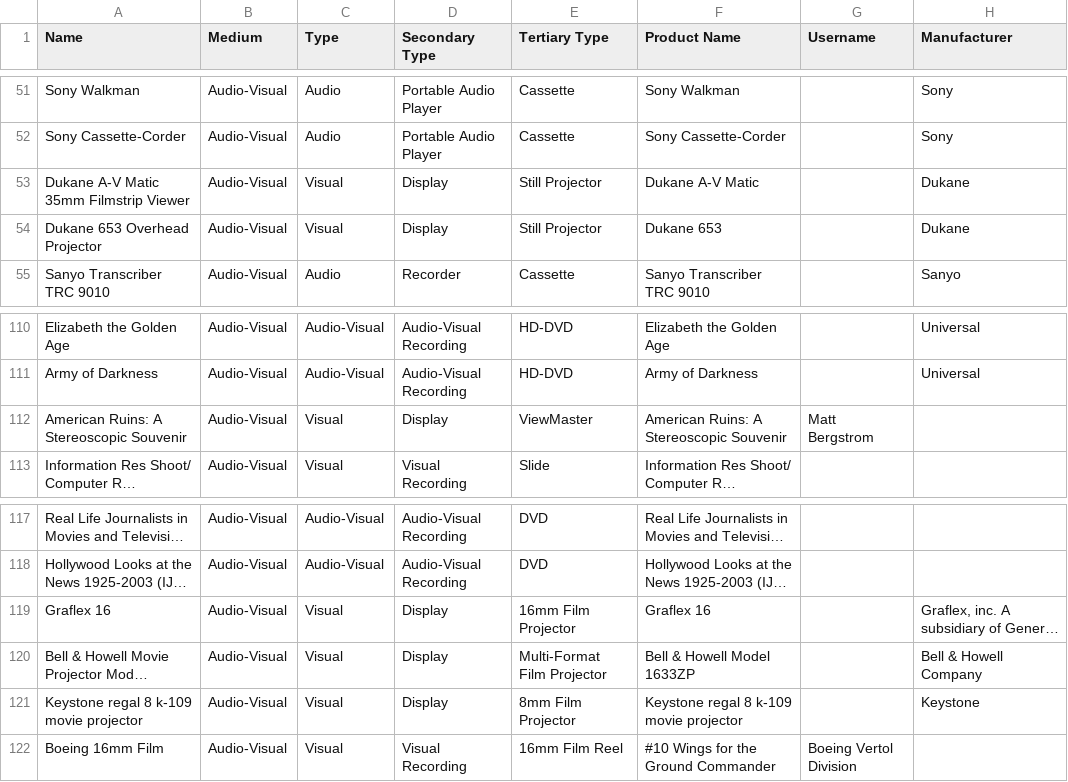
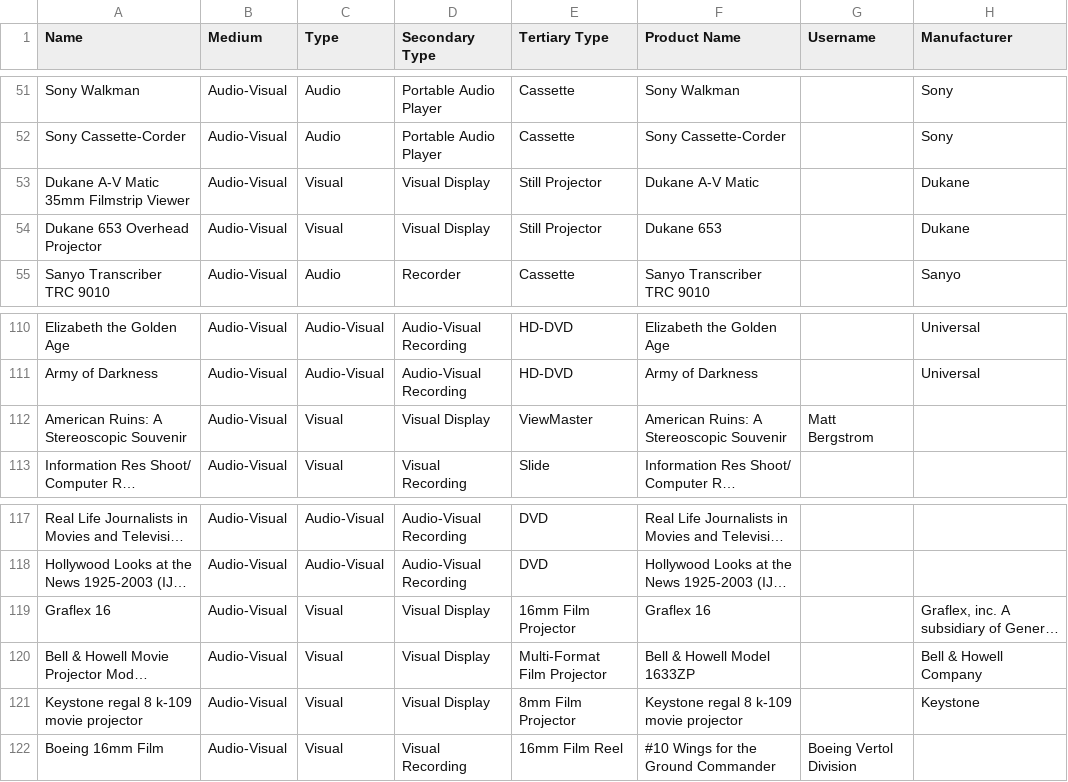
Before and after one commit to MediaArchaeologyLab/catalogue, a CSV file: Audio-Visual.csv, drawn as a sheet; only a part is shown, gaps mark what is left out; long unchanged cells end in …; the diff covers the shown part only; the diff names each change by its address in the sheet, - before the commit and + after, or states it on an @@ line.

Commit message:
Update Audio-Visual.csv

```diff
--- a/Audio-Visual.csv
+++ b/Audio-Visual.csv
-D53:D54 (Secondary Type): Display
+D53:D54 (Secondary Type): Visual Display
-D112 (Secondary Type): Display
+D112 (Secondary Type): Visual Display
-D119:D121 (Secondary Type): Display
+D119:D121 (Secondary Type): Visual Display
```
Also changed, not shown: 17 edited cells elsewhere in this file.
